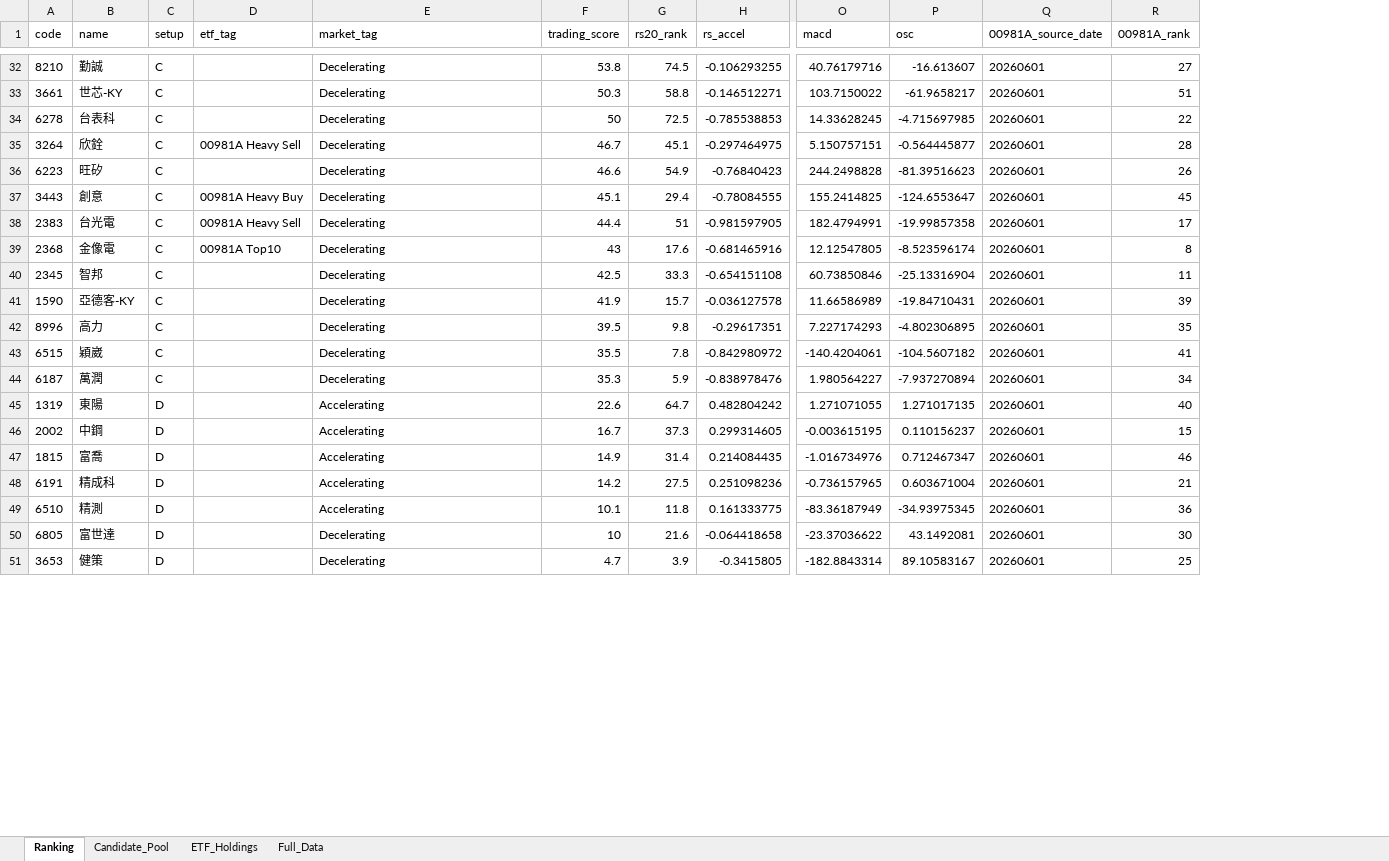
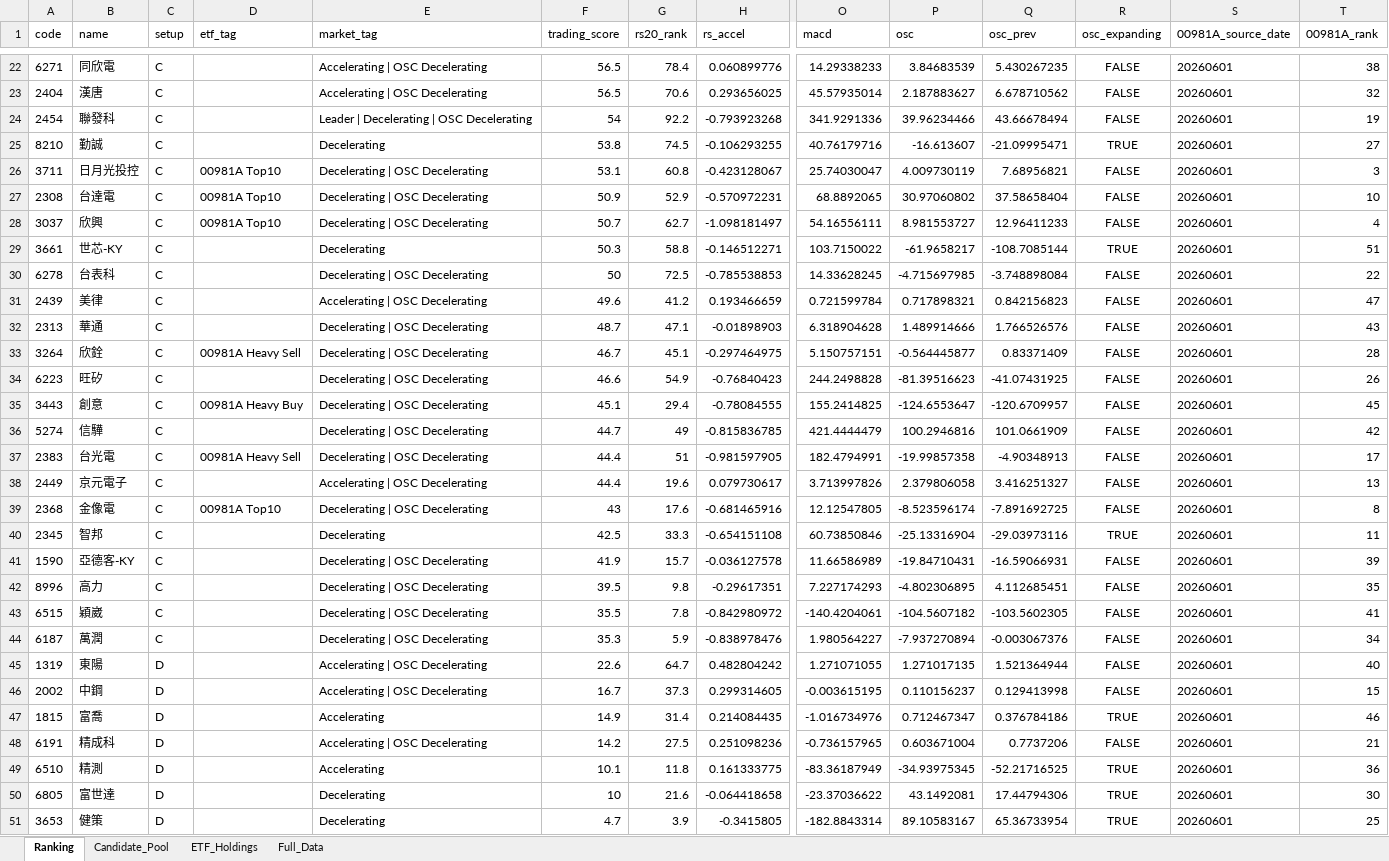
Before and after one commit to 4ru1013/taiwan-stock-screen, an Excel workbook: output/daily_screen_20260601.xlsx, sheet Ranking, drawn as a sheet; only a part is shown, gaps mark what is left out; values as stored, in another font and other column widths than the file's, no borders; addresses are those after the commit; rows hold the shown columns only; the diff covers the shown part only; the diff names each change by its address in the sheet, - before the commit and + after, or states it on an @@ line.

```diff
--- a/output/daily_screen_20260601.xlsx (sheet Ranking)
+++ b/output/daily_screen_20260601.xlsx (sheet Ranking)
+column Q (osc_prev), row 25: -21.09995471; rows 29-30: -108.7085144 | -3.748898084; rows 33-35: 0.83371409 | -41.07431925 | -120.6709957; row 37: -4.90348913; rows 39-51: -7.891692725 | -29.03973116 | -16.59066931 | 4.112685451 | -103.5602305 | -0.003067376 | 1.521364944 | 0.129413998 | 0.376784186 | 0.7737206 | -52.21716525 | 17.44794306 | 65.36733954
+column R (osc_expanding), row 25: TRUE; rows 29-30: TRUE | FALSE; rows 33-35: all FALSE; row 37: FALSE; rows 39-51: FALSE | TRUE | FALSE | FALSE | FALSE | FALSE | FALSE | FALSE | TRUE | FALSE | TRUE | TRUE | TRUE
+row 22: 6271 | 同欣電 | C |  | Accelerating | OSC Decelerating | 56.5 | 78.4 | 0.060899776 | 14.29338233 | 3.84683539 | 5.430267235 | FALSE | 20260601 | 38
+row 23: 2404 | 漢唐 | C |  | Accelerating | OSC Decelerating | 56.5 | 70.6 | 0.293656025 | 45.57935014 | 2.187883627 | 6.678710562 | FALSE | 20260601 | 32
+row 24: 2454 | 聯發科 | C |  | Leader | Decelerating | OSC Decelerating | 54 | 92.2 | -0.793923268 | 341.9291336 | 39.96234466 | 43.66678494 | FALSE | 20260601 | 19
+row 26: 3711 | 日月光投控 | C | 00981A Top10 | Decelerating | OSC Decelerating | 53.1 | 60.8 | -0.423128067 | 25.74030047 | 4.009730119 | 7.68956821 | FALSE | 20260601 | 3
+row 27: 2308 | 台達電 | C | 00981A Top10 | Decelerating | OSC Decelerating | 50.9 | 52.9 | -0.570972231 | 68.8892065 | 30.97060802 | 37.58658404 | FALSE | 20260601 | 10
+row 28: 3037 | 欣興 | C | 00981A Top10 | Decelerating | OSC Decelerating | 50.7 | 62.7 | -1.098181497 | 54.16556111 | 8.981553727 | 12.96411233 | FALSE | 20260601 | 4
-E30 (market_tag): Decelerating
+E30 (market_tag): Decelerating | OSC Decelerating
+row 31: 2439 | 美律 | C |  | Accelerating | OSC Decelerating | 49.6 | 41.2 | 0.193466659 | 0.721599784 | 0.717898321 | 0.842156823 | FALSE | 20260601 | 47
+row 32: 2313 | 華通 | C |  | Decelerating | OSC Decelerating | 48.7 | 47.1 | -0.01898903 | 6.318904628 | 1.489914666 | 1.766526576 | FALSE | 20260601 | 43
-E33:E35 (market_tag): Decelerating
+E33:E35 (market_tag): Decelerating | OSC Decelerating
+row 36: 5274 | 信驊 | C |  | Decelerating | OSC Decelerating | 44.7 | 49 | -0.815836785 | 421.4444479 | 100.2946816 | 101.0661909 | FALSE | 20260601 | 42
-E37 (market_tag): Decelerating
+E37 (market_tag): Decelerating | OSC Decelerating
+row 38: 2449 | 京元電子 | C |  | Accelerating | OSC Decelerating | 44.4 | 19.6 | 0.079730617 | 3.713997826 | 2.379806058 | 3.416251327 | FALSE | 20260601 | 13
-E39 (market_tag): Decelerating
+E39 (market_tag): Decelerating | OSC Decelerating
-E41:E44 (market_tag): Decelerating
+E41:E44 (market_tag): Decelerating | OSC Decelerating
-E45:E46 (market_tag): Accelerating
+E45:E46 (market_tag): Accelerating | OSC Decelerating
-E48 (market_tag): Accelerating
+E48 (market_tag): Accelerating | OSC Decelerating
```
Also changed, not shown: 6 added rows and 16 removed rows elsewhere in this sheet, sheet Full_Data, output/daily_screen_latest.xlsx, 2 other files.
